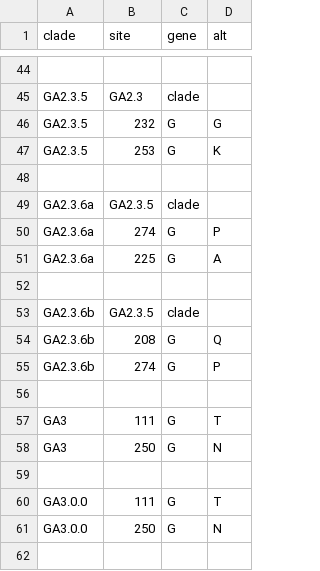
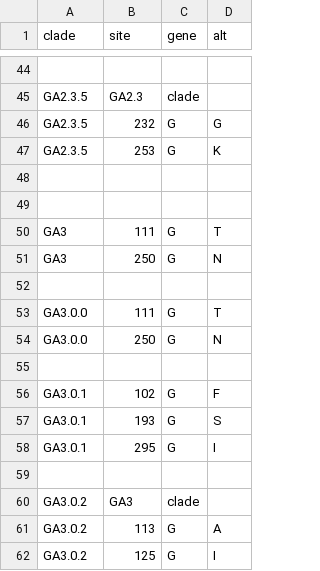
Before and after one commit to nextstrain/rsv, a TSV file: config/clades_G_a.tsv, drawn as a sheet; only a part is shown, gaps mark what is left out; the shorter side is filled out with more unchanged rows; the diff names each change by its address in the sheet, - before the commit and + after, or states it on an @@ line.

Commit message:
adjust breference and remove misplaced G clades

```diff
--- a/config/clades_G_a.tsv
+++ b/config/clades_G_a.tsv
-row 49: GA2.3.6a | GA2.3.5 | clade
-row 50: GA2.3.6a | 274 | G | P
-row 51: GA2.3.6a | 225 | G | A
-row 52: (empty)
-row 53: GA2.3.6b | GA2.3.5 | clade
-row 54: GA2.3.6b | 208 | G | Q
-row 55: GA2.3.6b | 274 | G | P
```
Also changed, not shown: 1 other file.
